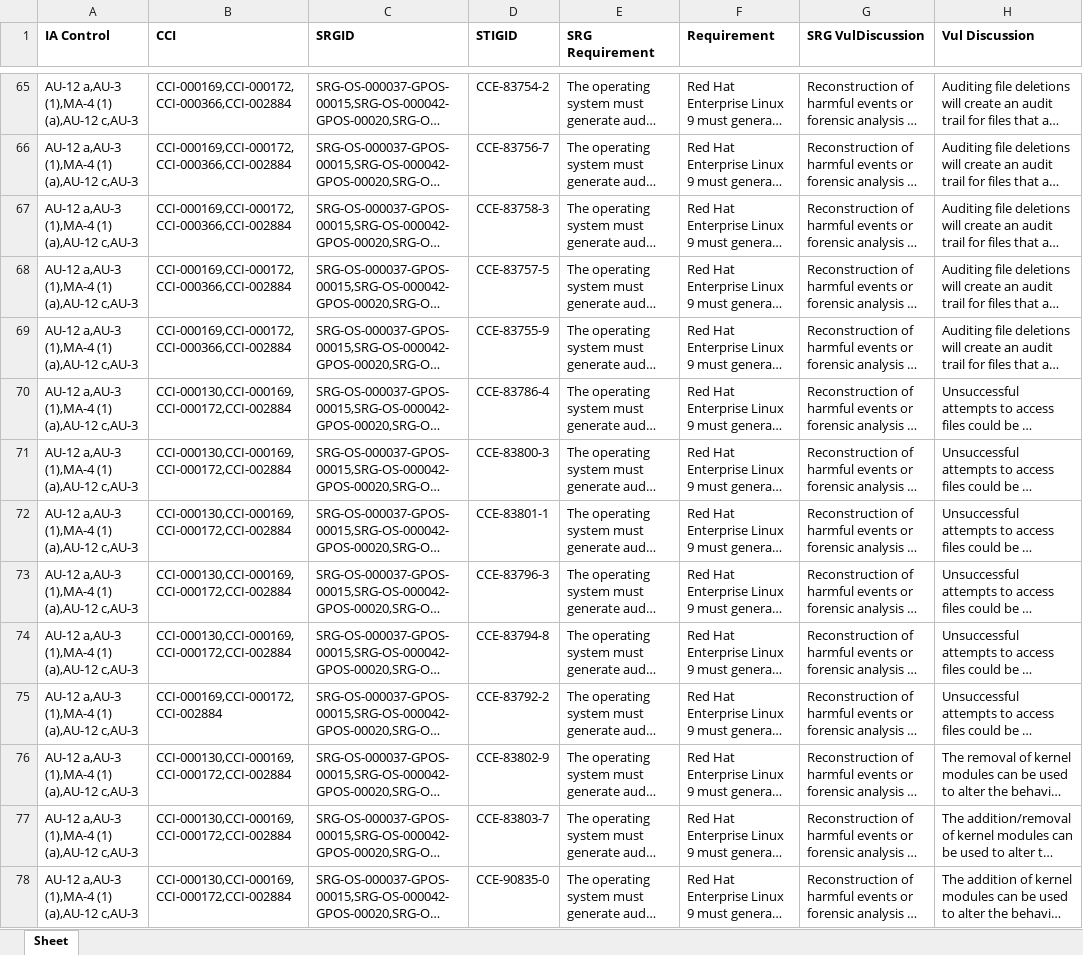
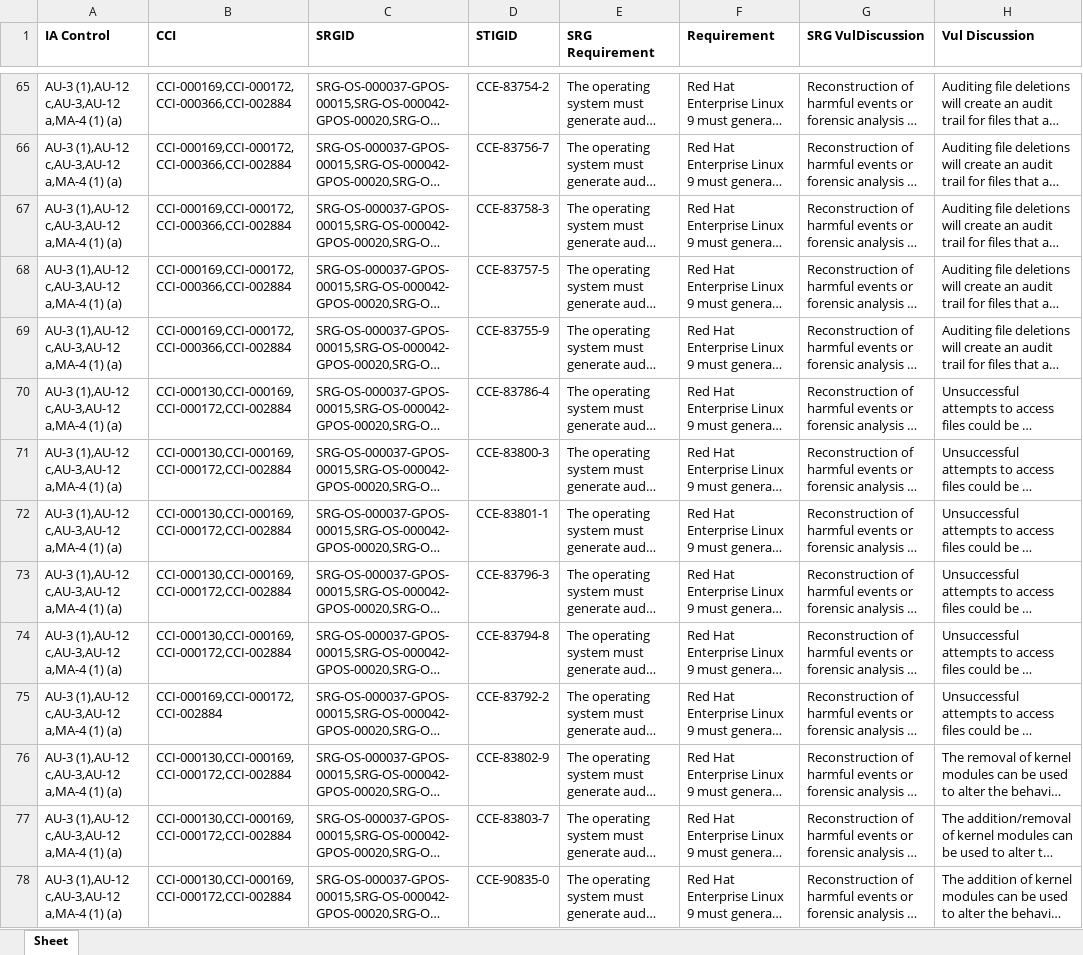
Before and after one commit to hustliyilin/content, an Excel workbook: srg_mapping/srg-mapping-rhel9.xlsx, sheet Sheet, drawn as a sheet; only a part is shown, gaps mark what is left out; long unchanged cells end in …; values as stored, in another font and other column widths than the file's, no borders; the diff covers the shown part only; the diff names each change by its address in the sheet, - before the commit and + after, or states it on an @@ line.

```diff
--- a/srg_mapping/srg-mapping-rhel9.xlsx (sheet Sheet)
+++ b/srg_mapping/srg-mapping-rhel9.xlsx (sheet Sheet)
-A65:A78 (IA Control): AU-12 a,AU-3 (1),MA-4 (1) (a),AU-12 c,AU-3
+A65:A78 (IA Control): AU-3 (1),AU-12 c,AU-3,AU-12 a,MA-4 (1) (a)
```
Also changed, not shown: 147 edited cells elsewhere in this sheet, 1 other file.
